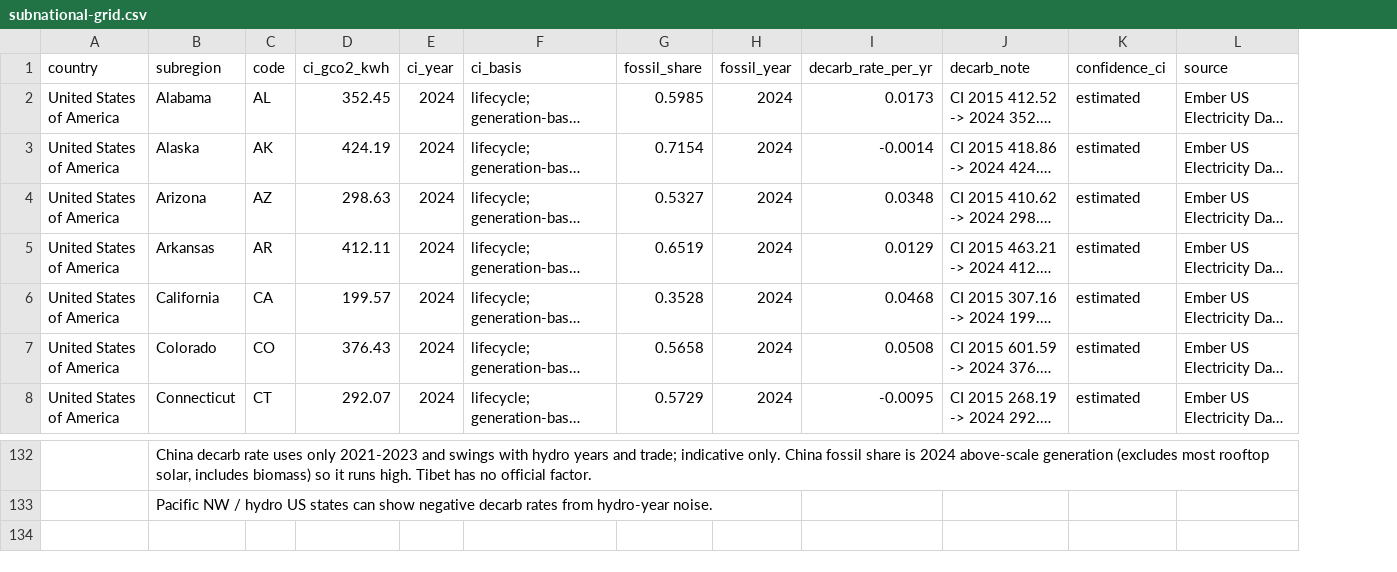
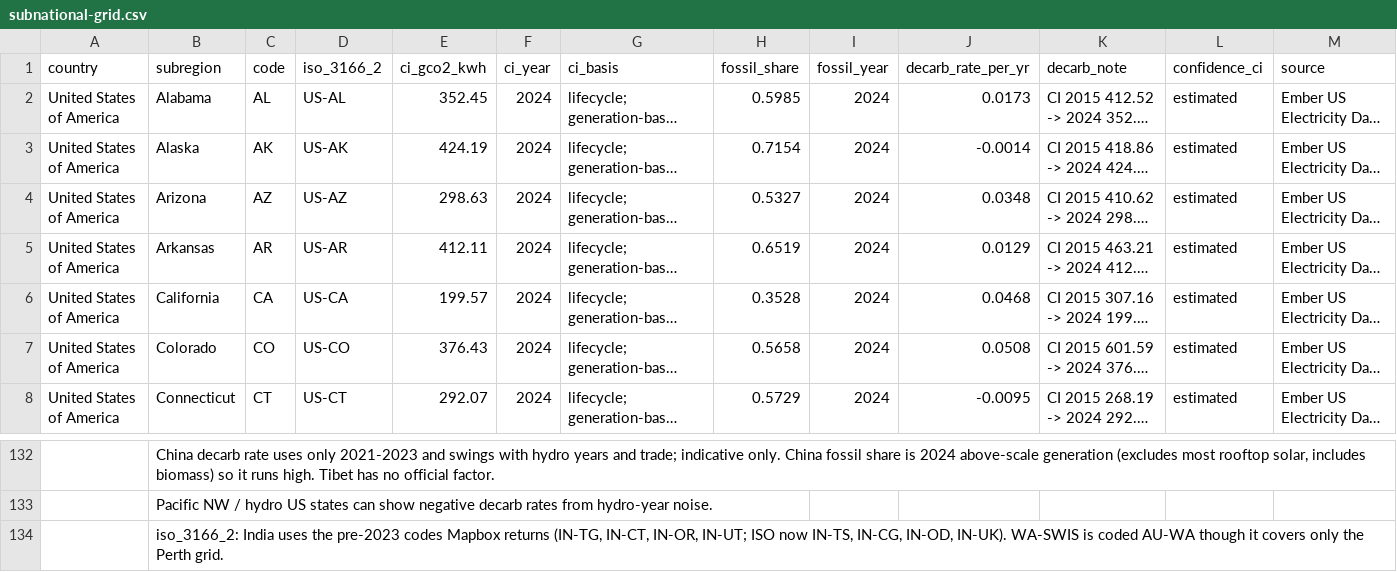
Before and after one commit to lukeyeh4/atlas, a CSV file: data/subnational-grid.csv, drawn as a sheet; only a part is shown, gaps mark what is left out; long unchanged cells end in …; rows hold the shown columns only; the diff names each change by its address in the sheet, - before the commit and + after, or states it on an @@ line.

```diff
--- a/data/subnational-grid.csv
+++ b/data/subnational-grid.csv
+column D (iso_3166_2), rows 2-8: US-AL | US-AK | US-AZ | US-AR | US-CA | US-CO | US-CT
+row 134:  | iso_3166_2: India uses the pre-2023 codes Mapbox returns (IN-TG, IN-CT, IN-OR, IN-UT; ISO now IN-TS, IN-CG, IN-OD, IN-UK). WA-SWIS is coded AU-WA though it covers only the Perth grid.
```
Also changed, not shown: data/country-inputs.csv, 13 other files.
